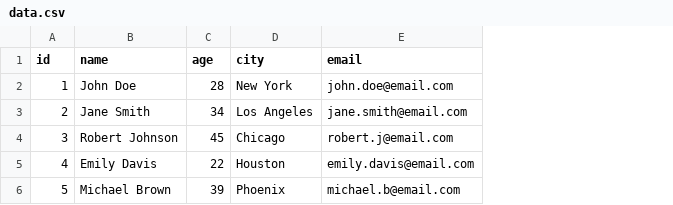
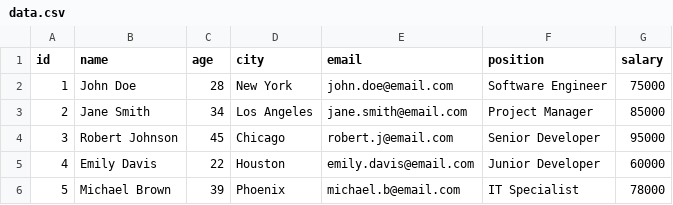
Before and after one commit to jml-moe/basic-python, a CSV file: data.csv, drawn as a sheet; the diff names each change by its address in the sheet, - before the commit and + after, or states it on an @@ line.

```diff
--- a/data.csv
+++ b/data.csv
+column F (position), rows 2-6: Software Engineer | Project Manager | Senior Developer | Junior Developer | IT Specialist
+column G (salary), rows 2-6: 75000 | 85000 | 95000 | 60000 | 78000
```
Also changed, not shown: 2 other files.
